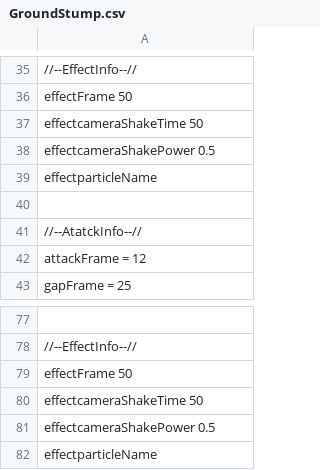
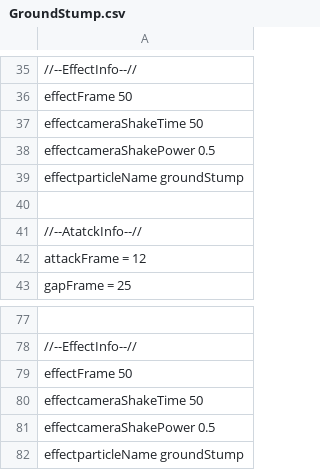
Before and after one commit to Rion1127/63GameProject, a CSV file: application/Resources/Attack/AttackInfo/GroundStump.csv, drawn as a sheet; only a part is shown, gaps mark what is left out.

```diff
--- a/application/Resources/Attack/AttackInfo/GroundStump.csv
+++ b/application/Resources/Attack/AttackInfo/GroundStump.csv
@@ -38,3 +38,3 @@ effectcameraShakeTime 50
 effectcameraShakePower 0.5
-effectparticleName
+effectparticleName groundStump
 
@@ -81,2 +81,2 @@ effectcameraShakeTime 50
 effectcameraShakePower 0.5
-effectparticleName
+effectparticleName groundStump
```
Also changed, not shown: 15 other files.
